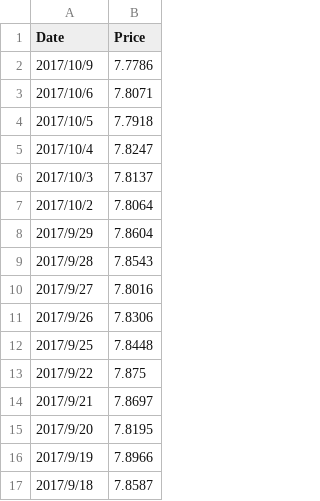
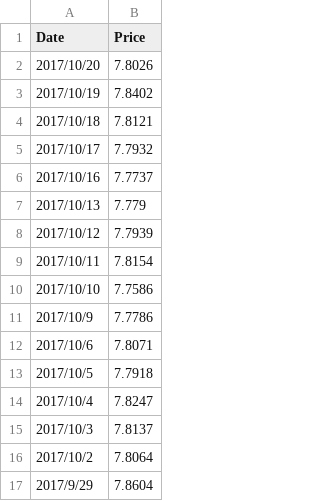
Before and after one commit to matthew77/my-investment-project, a CSV file: history data/back/EURCNY.csv, drawn as a sheet; only a part is shown; the shorter side is filled out with more unchanged rows.

```diff
--- a/history data/back/EURCNY.csv
+++ b/history data/back/EURCNY.csv
@@ -1,2 +1,11 @@
 Date,Price
+2017/10/20,7.8026
+2017/10/19,7.8402
+2017/10/18,7.8121
+2017/10/17,7.7932
+2017/10/16,7.7737
+2017/10/13,7.779
+2017/10/12,7.7939
+2017/10/11,7.8154
+2017/10/10,7.7586
 2017/10/9,7.7786
```
Also changed, not shown: history data/asx200tr.csv, history data/back/AU0510YGovBond.aud.csv, 7 other files.
